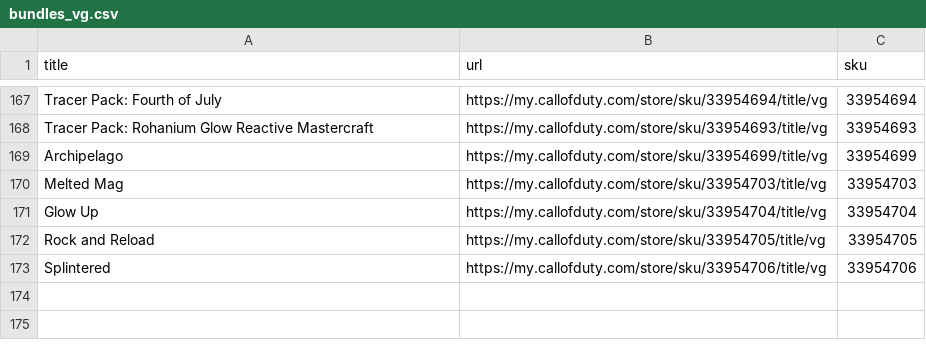
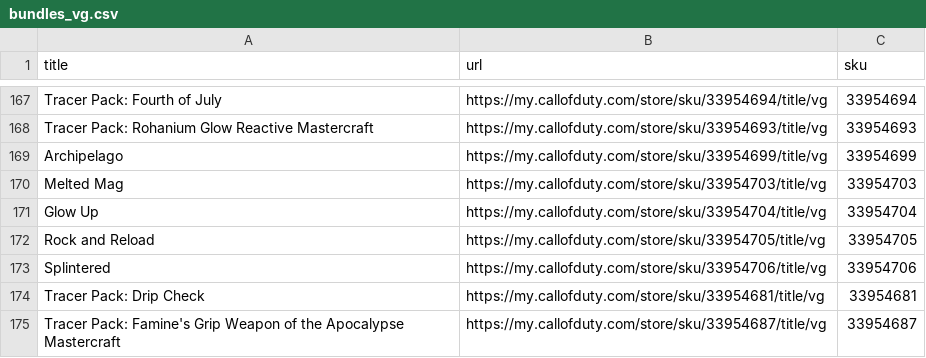
Before and after one commit to dev-did-it/codstore, a CSV file: data/bundles_vg.csv, drawn as a sheet; only a part is shown, gaps mark what is left out.

```diff
--- a/data/bundles_vg.csv
+++ b/data/bundles_vg.csv
@@ -173 +173,3 @@ Rock and Reload,https://my.callofduty.com/store/sku/33954705/title/vg,33954705
 Splintered,https://my.callofduty.com/store/sku/33954706/title/vg,33954706
+Tracer Pack: Drip Check,https://my.callofduty.com/store/sku/33954681/title/vg,33954681
+Tracer Pack: Famine's Grip Weapon of the Apocalypse Mastercraft,https://my.callofduty.com/store/sku/33954687/title/vg,33954687
```
Also changed, not shown: data/bundles_mw.csv, 1 other file.
